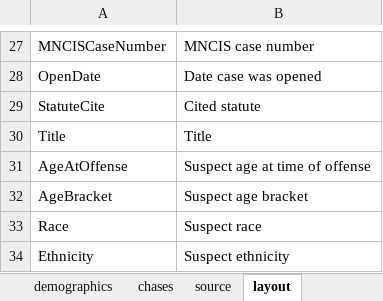
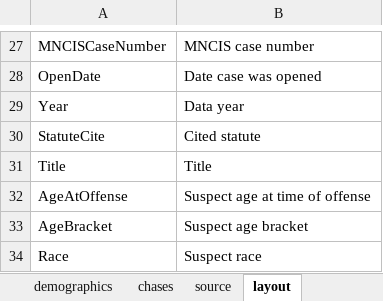
Before and after one commit to striblab/20190602-chases, an Excel workbook: sources/data/maindata.xlsx, sheet layout, drawn as a sheet; only a part is shown, gaps mark what is left out; the shorter side is filled out with more unchanged rows; values as stored, in another font and other column widths than the file's, no borders; the diff names each change by its address in the sheet, - before the commit and + after, or states it on an @@ line.

```diff
--- a/sources/data/maindata.xlsx (sheet layout)
+++ b/sources/data/maindata.xlsx (sheet layout)
+row 29: Year | Data year
```
Also changed, not shown: sheet breakdowns, sheet demographics, other sheet tabs, 1 other file.
